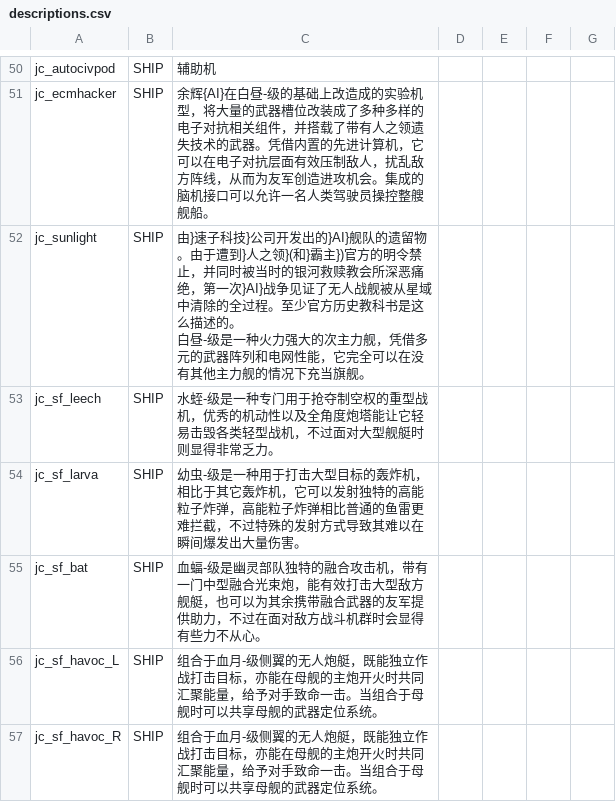
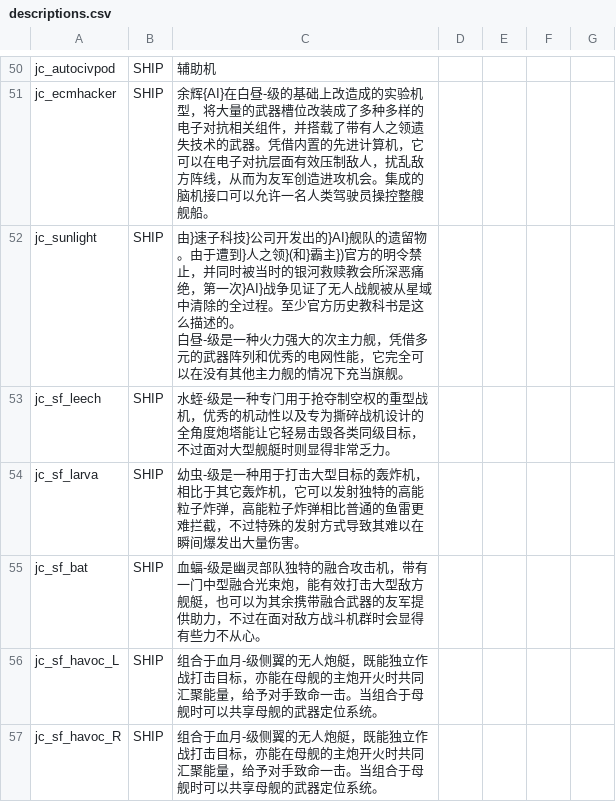
Before and after one commit to JCan2233/SF, a CSV file: data/strings/descriptions.csv, drawn as a sheet; only a part is shown, gaps mark what is left out.

```diff
--- a/data/strings/descriptions.csv
+++ b/data/strings/descriptions.csv
@@ -61,6 +61,6 @@ jc_autocivpod,SHIP,辅助机,,,,
 jc_ecmhacker,SHIP,余辉{AI}在白昼-级的基础上改造成的实验机型，将大量的武器槽位改装成了多种多样的电子对抗相关组件，并搭载了带有人之领遗失技术的武器。凭借内置的先进计算机，它可以在电子对抗层面有效压制敌人，扰乱敌方阵线，从而为友军创造进攻机会。集成的脑机接口可以允许一名人类驾驶员操控整艘舰船。,,,,
-jc_sunlight,SHIP,"由}速子科技}公司开发出的}AI}舰队的遗留物。由于遭到}人之领}(和}霸主})官方的明令禁止，并同时被当时的银河救赎教会所深恶痛绝，第一次}AI}战争见证了无人战舰被从星域中清除的全过程。至少官方历史教科书是这么描述的。
-
-白昼-级是一种火力强大的次主力舰，凭借多元的武器阵列和电网性能，它完全可以在没有其他主力舰的情况下充当旗舰。",,,,
-jc_sf_leech,SHIP,水蛭-级是一种专门用于抢夺制空权的重型战机，优秀的机动性以及全角度炮塔能让它轻易击毁各类轻型战机，不过面对大型舰艇时则显得非常乏力。,,,,
+jc_sunlight,SHIP,"由}速子科技}公司开发出的}AI}舰队的遗留物。由于遭到}人之领}(和}霸主})官方的明令禁止，并同时被当时的银河救赎教会所深恶痛绝，第一次}AI}战争见证了无人战舰被从星域中清除的全过程。至少官方历史教科书是这么描述的。
+
+白昼-级是一种火力强大的次主力舰，凭借多元的武器阵列和优秀的电网性能，它完全可以在没有其他主力舰的情况下充当旗舰。",,,,
+jc_sf_leech,SHIP,水蛭-级是一种专门用于抢夺制空权的重型战机，优秀的机动性以及专为撕碎战机设计的全角度炮塔能让它轻易击毁各类同级目标，不过面对大型舰艇时则显得非常乏力。,,,,
 jc_sf_larva,SHIP,幼虫-级是一种用于打击大型目标的轰炸机，相比于其它轰炸机，它可以发射独特的高能粒子炸弹，高能粒子炸弹相比普通的鱼雷更难拦截，不过特殊的发射方式导致其难以在瞬间爆发出大量伤害。,,,,
```
Also changed, not shown: data/shipsystems/ship_systems.csv, data/weapons/weapon_data.csv, 3 other files.
